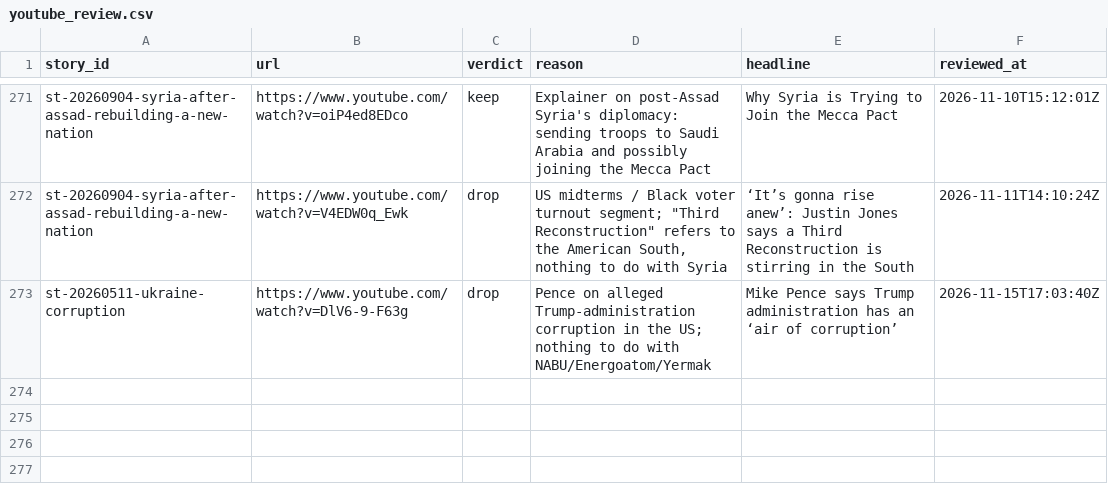
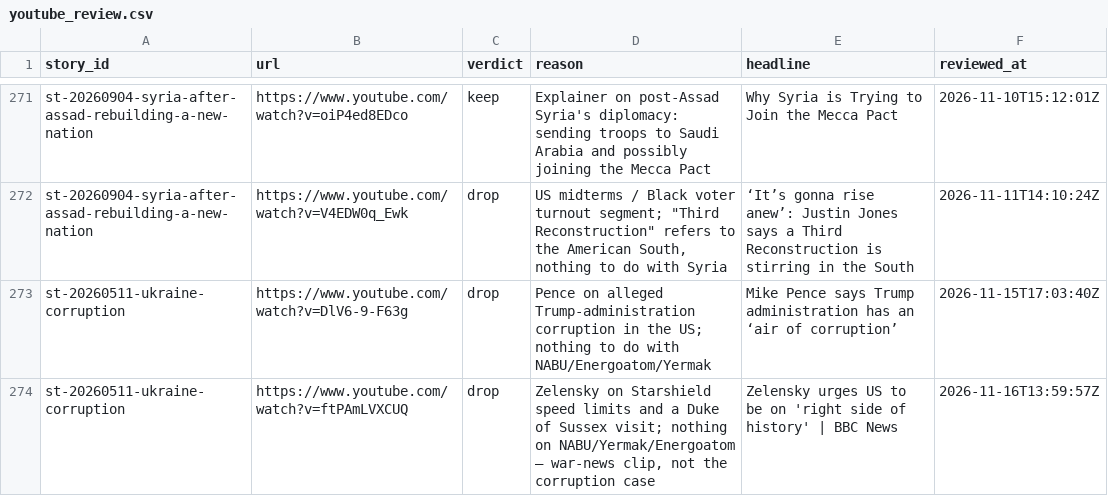
Before and after one commit to chiragr5241/Geopolitics, a CSV file: data/youtube_review.csv, drawn as a sheet; only a part is shown, gaps mark what is left out; the diff names each change by its address in the sheet, - before the commit and + after, or states it on an @@ line.

```diff
--- a/data/youtube_review.csv
+++ b/data/youtube_review.csv
+row 274: st-20260511-ukraine-corruption | https://www.youtube.com/watch?v=ftPAmLVXCUQ | drop | Zelensky on Starshield speed limits and a Duke of Sussex visit; nothing on NABU/Yermak/Energoatom — war-news clip, not the corruption case | Zelensky urges US to be on 'right side of history' | BBC News | 2026-11-16T13:59:57Z
```
Also changed, not shown: data/sources.csv, 3 other files.
